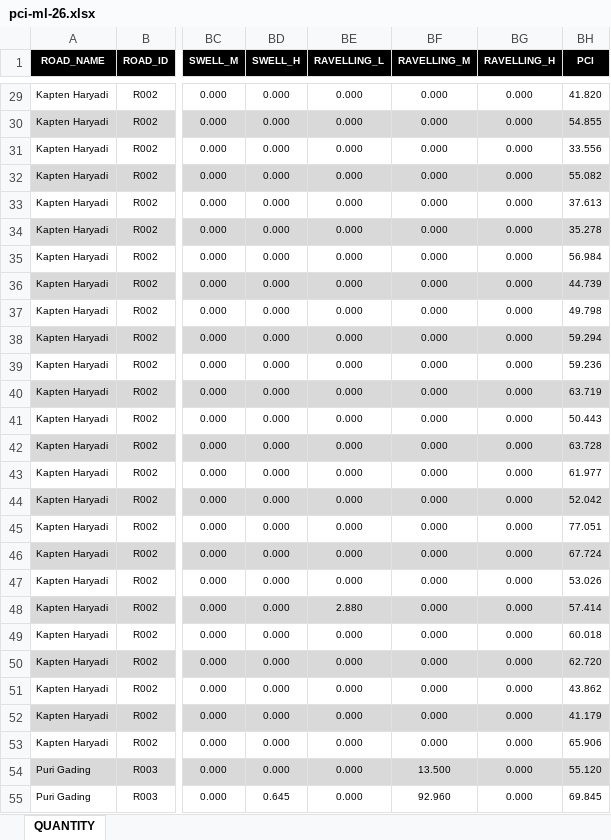
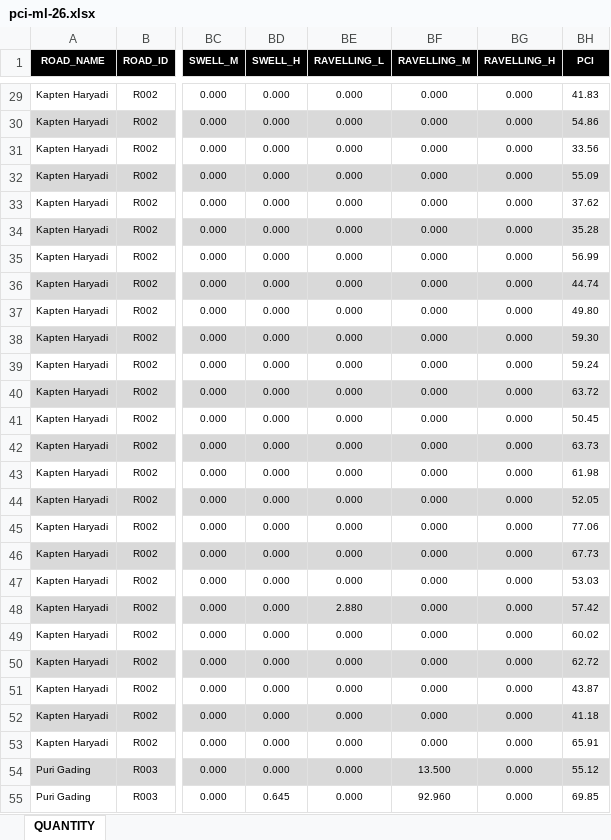
Before and after one commit to naimdoubU/pci-ml, an Excel workbook: datasets/pci-ml-26.xlsx, sheet QUANTITY, drawn as a sheet; only a part is shown, gaps mark what is left out; values as stored, in another font and other column widths than the file's, no borders; the diff covers the shown part only; the diff names each change by its address in the sheet, - before the commit and + after, or states it on an @@ line.

```diff
--- a/datasets/pci-ml-26.xlsx (sheet QUANTITY)
+++ b/datasets/pci-ml-26.xlsx (sheet QUANTITY)
-BH29 (PCI): 41.820
+BH29 (PCI): 41.83
-BH30 (PCI): 54.855
+BH30 (PCI): 54.86
-BH31 (PCI): 33.556
+BH31 (PCI): 33.56
-BH32 (PCI): 55.082
+BH32 (PCI): 55.09
-BH33 (PCI): 37.613
+BH33 (PCI): 37.62
-BH34 (PCI): 35.278
+BH34 (PCI): 35.28
-BH35 (PCI): 56.984
+BH35 (PCI): 56.99
-BH36 (PCI): 44.739
+BH36 (PCI): 44.74
-BH37 (PCI): 49.798
+BH37 (PCI): 49.80
-BH38 (PCI): 59.294
+BH38 (PCI): 59.30
-BH39 (PCI): 59.236
+BH39 (PCI): 59.24
-BH40 (PCI): 63.719
+BH40 (PCI): 63.72
-BH41 (PCI): 50.443
+BH41 (PCI): 50.45
-BH42 (PCI): 63.728
+BH42 (PCI): 63.73
-BH43 (PCI): 61.977
+BH43 (PCI): 61.98
-BH44 (PCI): 52.042
+BH44 (PCI): 52.05
-BH45 (PCI): 77.051
+BH45 (PCI): 77.06
-BH46 (PCI): 67.724
+BH46 (PCI): 67.73
-BH47 (PCI): 53.026
+BH47 (PCI): 53.03
-BH48 (PCI): 57.414
+BH48 (PCI): 57.42
-BH49 (PCI): 60.018
+BH49 (PCI): 60.02
-BH50 (PCI): 62.720
+BH50 (PCI): 62.72
-BH51 (PCI): 43.862
+BH51 (PCI): 43.87
-BH52 (PCI): 41.179
+BH52 (PCI): 41.18
-BH53 (PCI): 65.906
+BH53 (PCI): 65.91
-BH54 (PCI): 55.120
+BH54 (PCI): 55.12
-BH55 (PCI): 69.845
+BH55 (PCI): 69.85
```
Also changed, not shown: 1150 edited cells elsewhere in this sheet, 14 other files.
